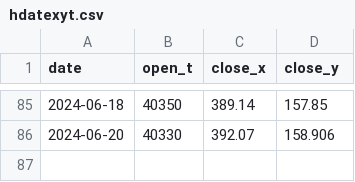
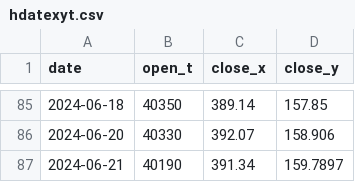
Before and after one commit to BEROCHLU/sakata, a CSV file: csv/hdatexyt.csv, drawn as a sheet; only a part is shown, gaps mark what is left out; the diff names each change by its address in the sheet, - before the commit and + after, or states it on an @@ line.

```diff
--- a/csv/hdatexyt.csv
+++ b/csv/hdatexyt.csv
+row 87: 2024-06-21 | 40190 | 391.34 | 159.7897
```
Also changed, not shown: 1 other file.
